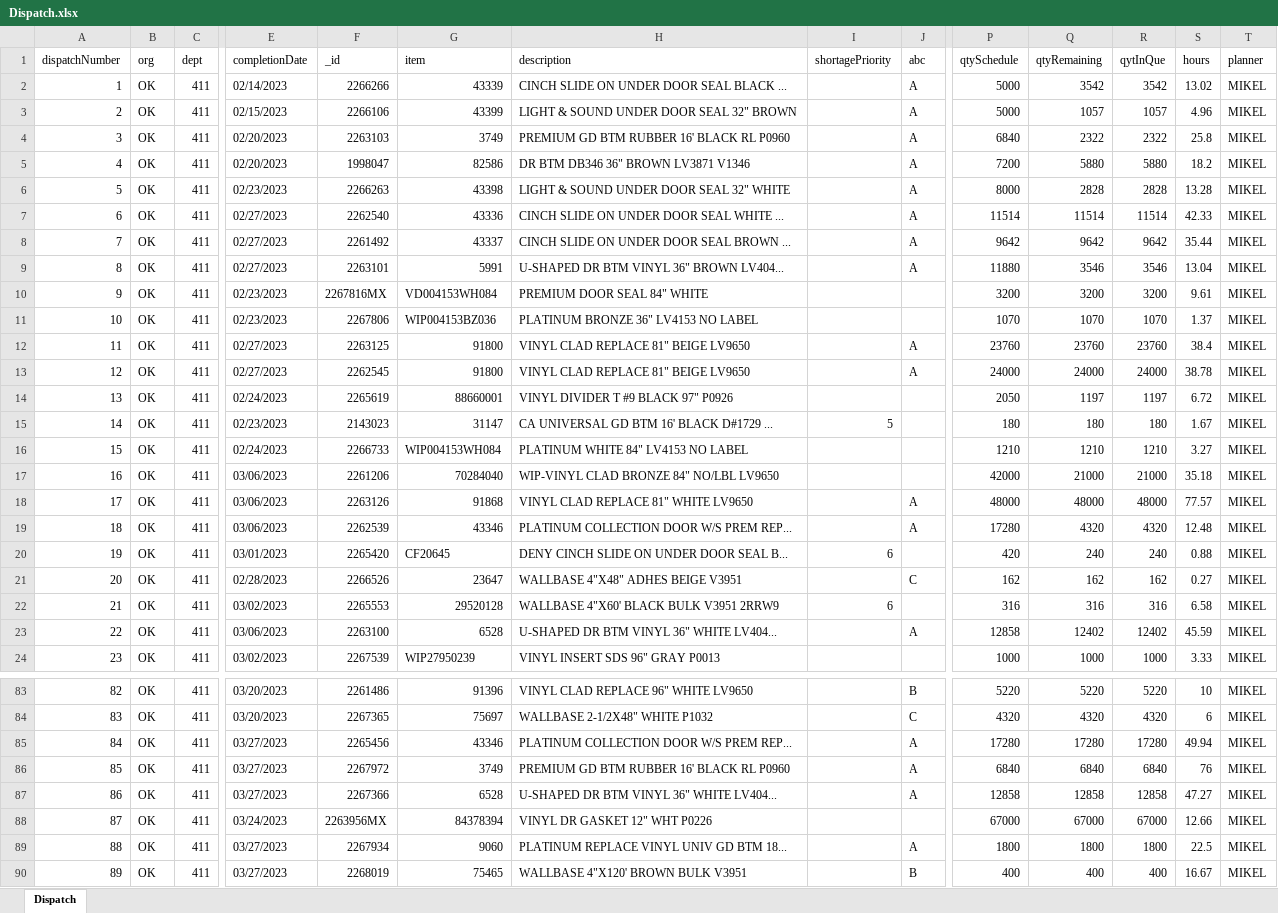
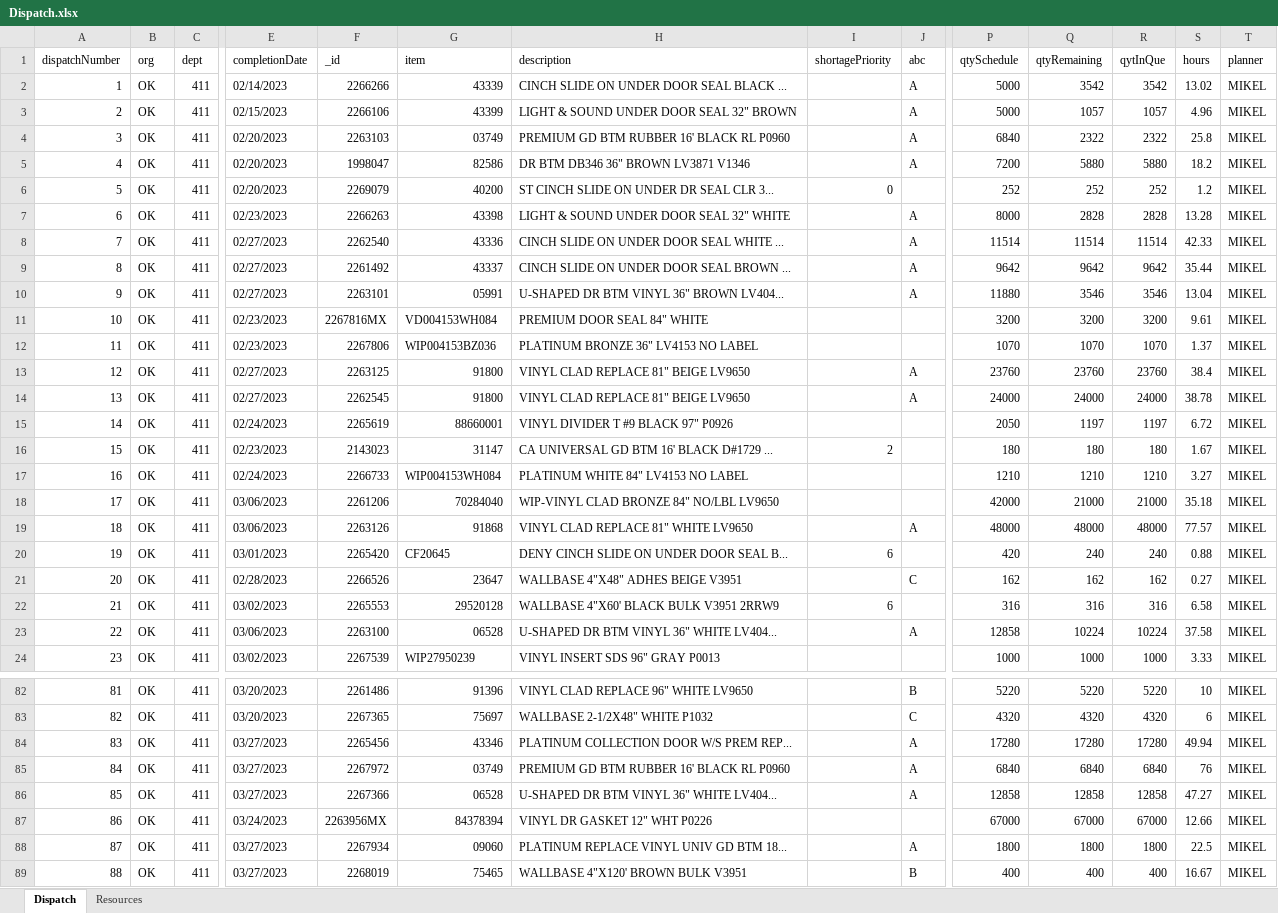
Before and after one commit to adam-ballinger/vinyl-dispatch, an Excel workbook: files/Dispatch.xlsx, sheet Dispatch, drawn as a sheet; only a part is shown, gaps mark what is left out; values as stored, in another font and other column widths than the file's, no cell formats; removed rows and columns are numbered as before the commit, all else as after; rows hold the shown columns only; the diff covers the shown part only; the diff names each change by its address in the sheet, - before the commit and + after, or states it on an @@ line.

Commit message:
Resource database uploads, working on daily update method

```diff
--- a/files/Dispatch.xlsx (sheet Dispatch)
+++ b/files/Dispatch.xlsx (sheet Dispatch)
+sheet tab: Resources
-G4 (item): 3749
+G4 (item): 03749
+row 6: 5 | OK | 411 | 02/20/2023 | 2269079 | 40200 | ST CINCH SLIDE ON UNDER DR SEAL CLR 3... | 0 |  | 252 | 252 | 252 | 1.2 | MIKEL
@@ column A (dispatchNumber) renumbered between rows 7 and 131 @@
-G10 (item): 5991
+G10 (item): 05991
-I16 (shortagePriority): 5
+I16 (shortagePriority): 2
-row 19: 18 | OK | 411 | 03/06/2023 | 2262539 | 43346 | PLATINUM COLLECTION DOOR W/S PREM REP... |  | A | 17280 | 4320 | 4320 | 12.48 | MIKEL
-G23 (item): 6528
+G23 (item): 06528
-Q23 (qtyRemaining): 12402
+Q23 (qtyRemaining): 10224
-R23 (qytInQue): 12402
+R23 (qytInQue): 10224
-S23 (hours): 45.59
+S23 (hours): 37.58
-G85 (item): 3749
+G85 (item): 03749
-G86 (item): 6528
+G86 (item): 06528
-G88 (item): 9060
+G88 (item): 09060
```
Also changed, not shown: 2 added rows, 3 removed rows and 20 edited cells elsewhere in this sheet, cell formats, 5 other files.
